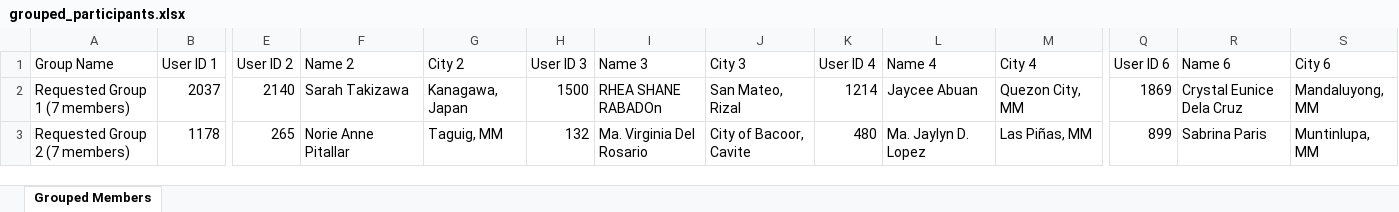
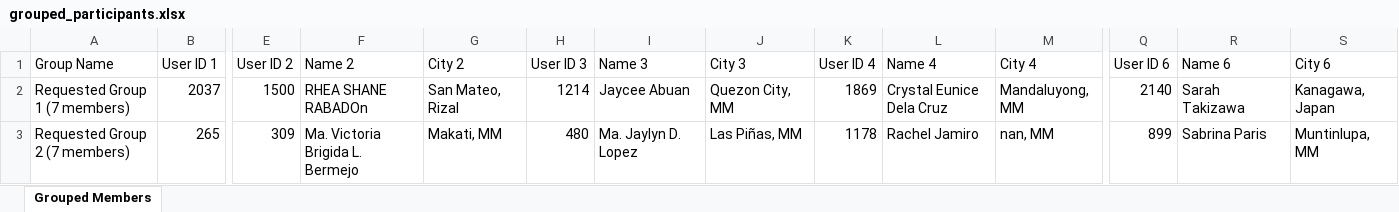
Before and after one commit to eco-i-am/kaizen-group-assignment, an Excel workbook: grouped_participants.xlsx, sheet Grouped Members, drawn as a sheet; only a part is shown, gaps mark what is left out; values as stored, in another font and other column widths than the file's, no cell formats; the diff covers the shown part only; the diff names each change by its address in the sheet, - before the commit and + after, or states it on an @@ line.

```diff
--- a/grouped_participants.xlsx (sheet Grouped Members)
+++ b/grouped_participants.xlsx (sheet Grouped Members)
-E2 (User ID 2): 2140
+E2 (User ID 2): 1500
-F2 (Name 2): Sarah Takizawa
+F2 (Name 2): RHEA SHANE RABADOn
-G2 (City 2): Kanagawa, Japan
+G2 (City 2): San Mateo, Rizal
-H2 (User ID 3): 1500
+H2 (User ID 3): 1214
-I2 (Name 3): RHEA SHANE RABADOn
+I2 (Name 3): Jaycee Abuan
-J2 (City 3): San Mateo, Rizal
+J2 (City 3): Quezon City, MM
-K2 (User ID 4): 1214
+K2 (User ID 4): 1869
-L2 (Name 4): Jaycee Abuan
+L2 (Name 4): Crystal Eunice Dela Cruz
-M2 (City 4): Quezon City, MM
+M2 (City 4): Mandaluyong, MM
-Q2 (User ID 6): 1869
+Q2 (User ID 6): 2140
-R2 (Name 6): Crystal Eunice Dela Cruz
+R2 (Name 6): Sarah Takizawa
-S2 (City 6): Mandaluyong, MM
+S2 (City 6): Kanagawa, Japan
-B3 (User ID 1): 1178
+B3 (User ID 1): 265
-E3 (User ID 2): 265
+E3 (User ID 2): 309
-F3 (Name 2): Norie Anne Pitallar
+F3 (Name 2): Ma. Victoria Brigida L. Bermejo
-G3 (City 2): Taguig, MM
+G3 (City 2): Makati, MM
-H3 (User ID 3): 132
+H3 (User ID 3): 480
-I3 (Name 3): Ma. Virginia Del Rosario
+I3 (Name 3): Ma. Jaylyn D. Lopez
-J3 (City 3): City of Bacoor, Cavite
+J3 (City 3): Las Piñas, MM
-K3 (User ID 4): 480
+K3 (User ID 4): 1178
-L3 (Name 4): Ma. Jaylyn D. Lopez
+L3 (Name 4): Rachel Jamiro
-M3 (City 4): Las Piñas, MM
+M3 (City 4): nan, MM
```
Also changed, not shown: 18 removed rows and 48 edited cells elsewhere in this sheet, cell formats, 11 other files.
